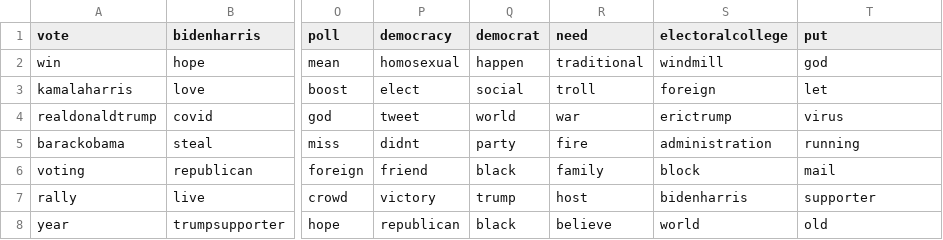
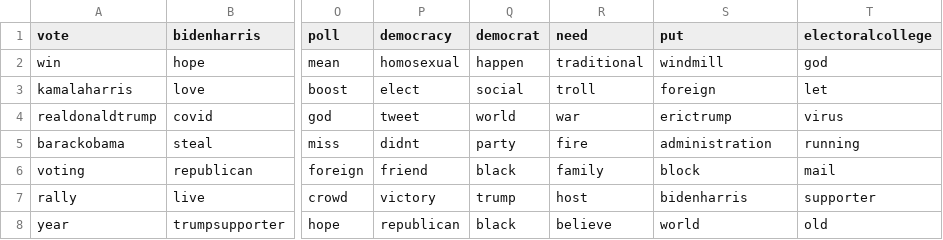
Before and after one commit to edubu2/metis-project4, a CSV file: etc/topic-words/topic_words_08.csv, drawn as a sheet; only a part is shown, gaps mark what is left out; the diff names each change by its address in the sheet, - before the commit and + after, or states it on an @@ line.

```diff
--- a/etc/topic-words/topic_words_08.csv
+++ b/etc/topic-words/topic_words_08.csv
-S1: electoralcollege
+S1: put
-T1: put
+T1: electoralcollege
```
Also changed, not shown: etc/topic-words/topic_words_09.csv, etc/topic-words/topic_words_15.csv, 5 other files.
